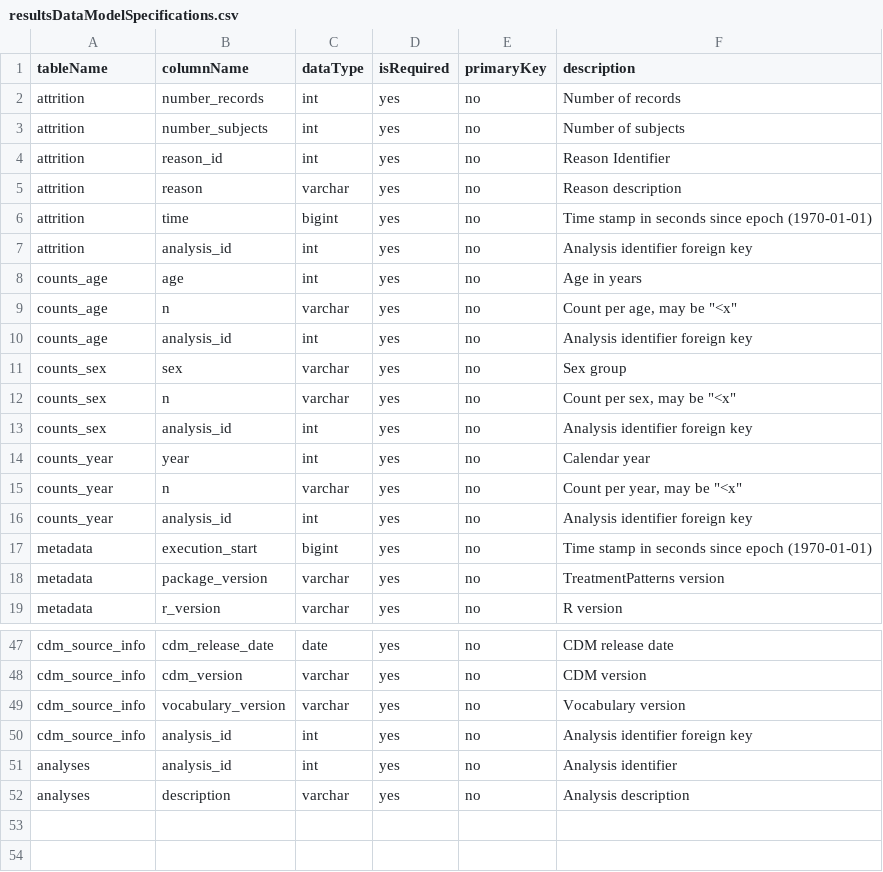
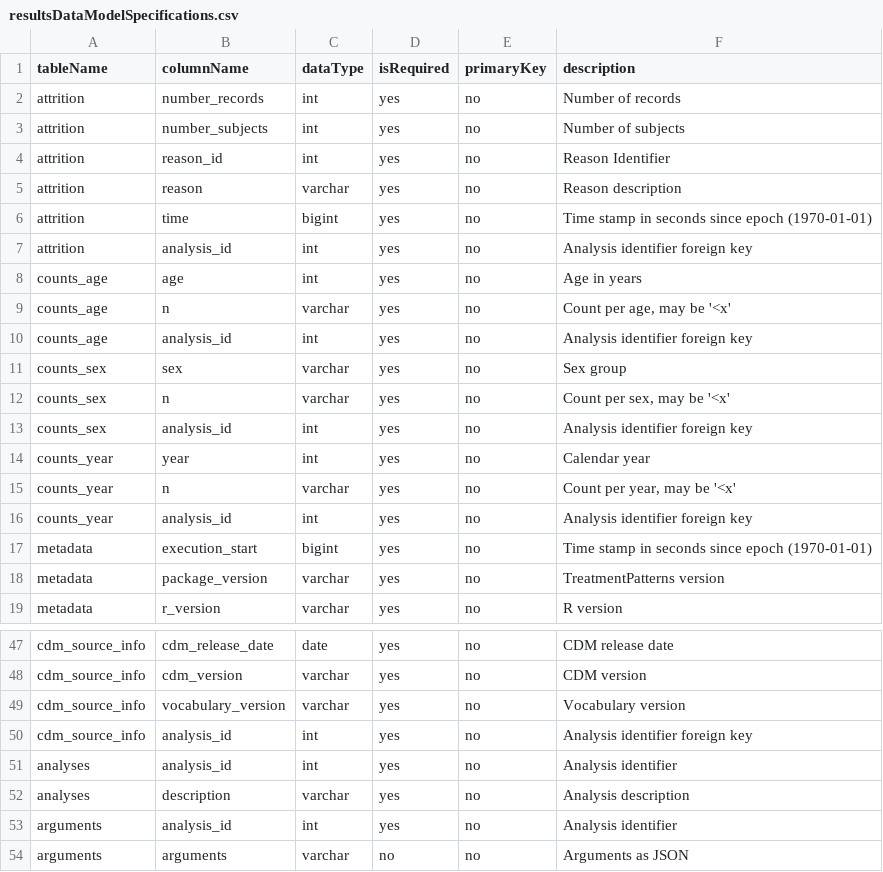
Before and after one commit to erikwestlund/TreatmentPatterns, a CSV file: inst/resultsDataModelSpecifications.csv, drawn as a sheet; only a part is shown, gaps mark what is left out.

Commit message:
updated spec

```diff
--- a/inst/resultsDataModelSpecifications.csv
+++ b/inst/resultsDataModelSpecifications.csv
@@ -8,9 +8,9 @@ attrition;analysis_id;int;yes;no;Analysis identifier foreign key
 counts_age;age;int;yes;no;Age in years
-counts_age;n;varchar;yes;no;"Count per age, may be ""<x"""
+counts_age;n;varchar;yes;no;Count per age, may be '<x'
 counts_age;analysis_id;int;yes;no;Analysis identifier foreign key
 counts_sex;sex;varchar;yes;no;Sex group
-counts_sex;n;varchar;yes;no;"Count per sex, may be ""<x"""
+counts_sex;n;varchar;yes;no;Count per sex, may be '<x'
 counts_sex;analysis_id;int;yes;no;Analysis identifier foreign key
 counts_year;year;int;yes;no;Calendar year
-counts_year;n;varchar;yes;no;"Count per year, may be ""<x"""
+counts_year;n;varchar;yes;no;Count per year, may be '<x'
 counts_year;analysis_id;int;yes;no;Analysis identifier foreign key
@@ -52 +52,3 @@ analyses;analysis_id;int;yes;no;Analysis identifier
 analyses;description;varchar;yes;no;Analysis description
+arguments;analysis_id;int;yes;no;Analysis identifier
+arguments;arguments;varchar;no;no;Arguments as JSON
```
